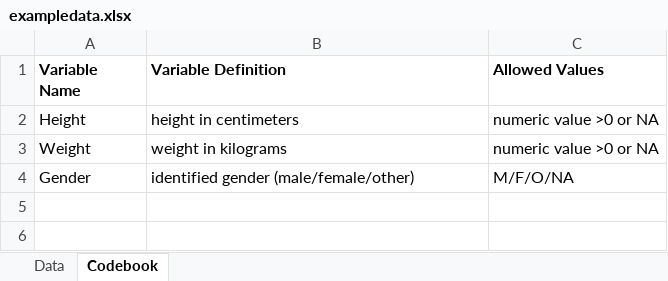
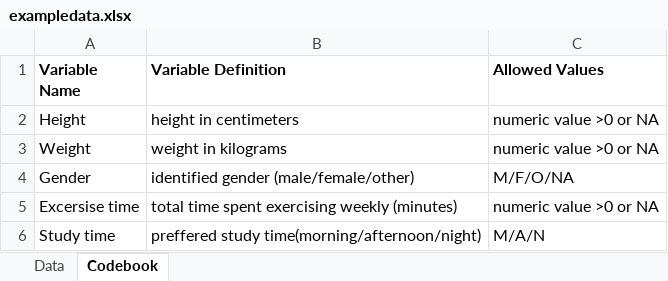
Before and after one commit to rebeccabasta/rebeccabasta-ready-exercise, an Excel workbook: data/raw-data/exampledata.xlsx, sheet Codebook, drawn as a sheet; values as stored, in another font and other column widths than the file's, no borders; the diff names each change by its address in the sheet, - before the commit and + after, or states it on an @@ line.

```diff
--- a/data/raw-data/exampledata.xlsx (sheet Codebook)
+++ b/data/raw-data/exampledata.xlsx (sheet Codebook)
+row 5: Excersise time | total time spent exercising weekly (minutes) | numeric value >0 or NA
+row 6: Study time | preffered study time(morning/afternoon/night) | M/A/N
```
Also changed, not shown: sheet Data, 3 other files.
